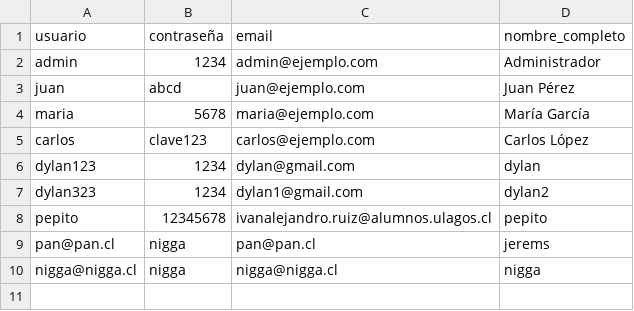
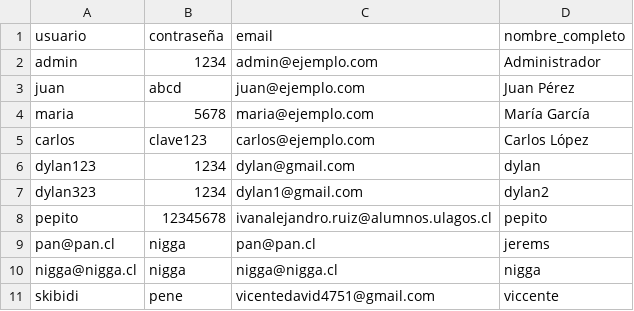
Before and after one commit to pickaprox28-lab/pagina-proyecto, a CSV file: servidor/data/usuarios.csv, drawn as a sheet.

```diff
--- a/servidor/data/usuarios.csv
+++ b/servidor/data/usuarios.csv
@@ -10 +10,2 @@
 "nigga@nigga.cl","nigga","nigga@nigga.cl","nigga"
+"skibidi","pene","vicentedavid4751@gmail.com","viccente"
```
Also changed, not shown: servidor/data/datos_estufas.csv, servidor/data/direcciones.csv, 1 other file.
